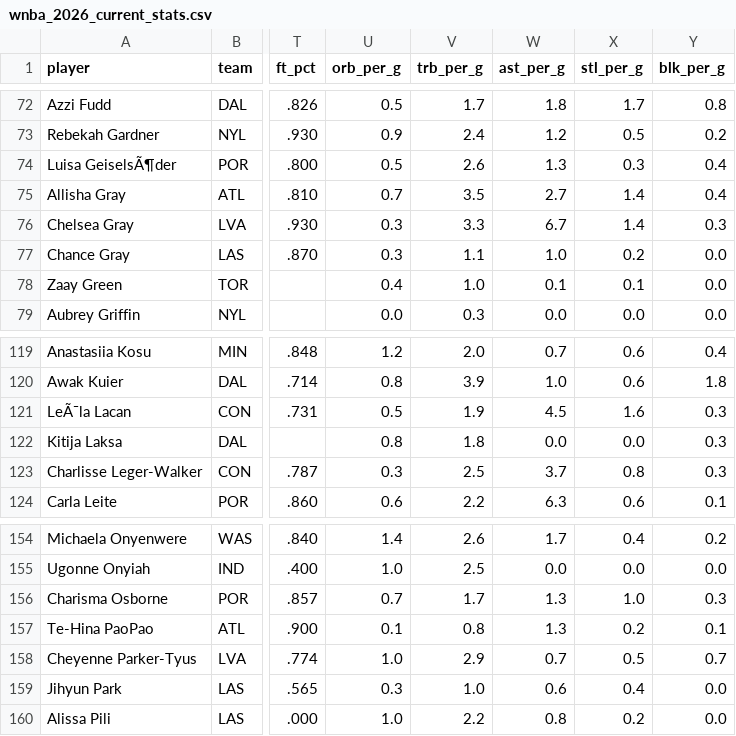
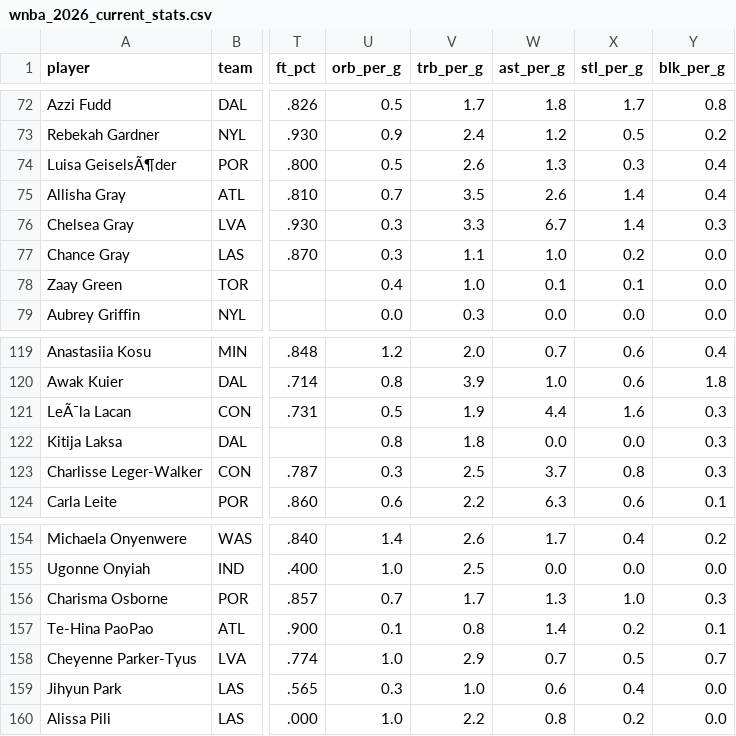
Before and after one commit to charlizeandaya-3/wnba-draft-fit, a CSV file: data/external/wnba_2026_current_stats.csv, drawn as a sheet; only a part is shown, gaps mark what is left out; the diff covers the shown part only; the diff names each change by its address in the sheet, - before the commit and + after, or states it on an @@ line.

```diff
--- a/data/external/wnba_2026_current_stats.csv
+++ b/data/external/wnba_2026_current_stats.csv
-W75 (ast_per_g): 2.7
+W75 (ast_per_g): 2.6
-W121 (ast_per_g): 4.5
+W121 (ast_per_g): 4.4
-W157 (ast_per_g): 1.3
+W157 (ast_per_g): 1.4
```
Also changed, not shown: 13 edited cells elsewhere in this file, data/external/wnba_2026_advanced_stats.csv, data/processed/validation_snapshot.csv.
